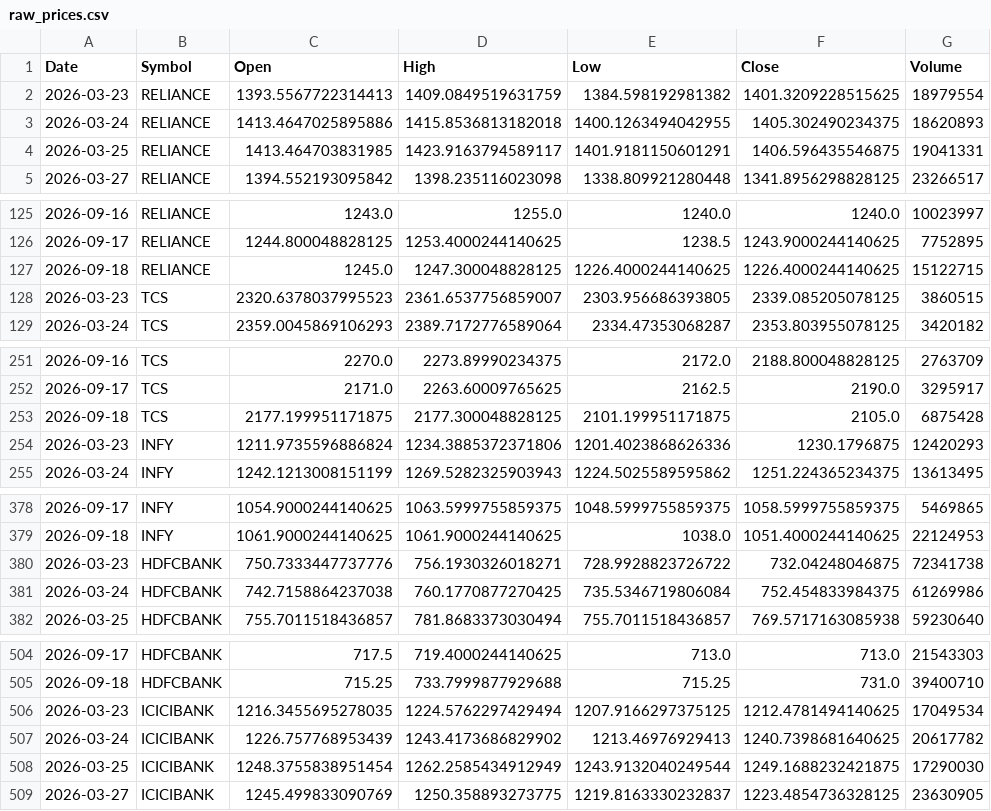
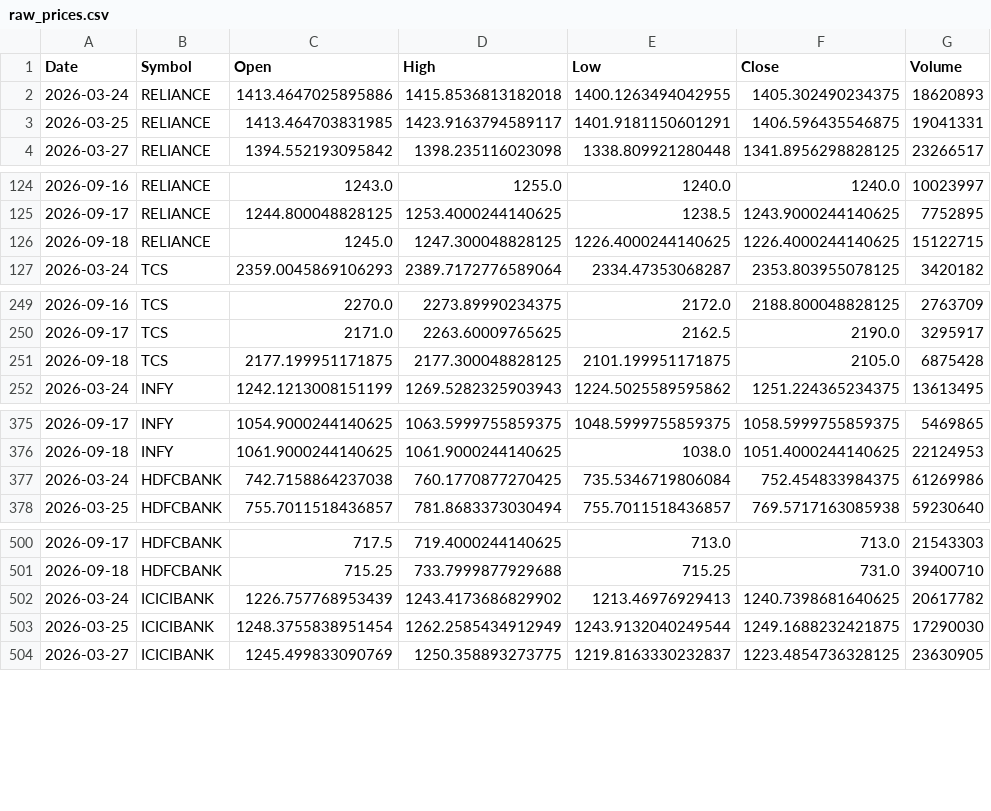
Before and after one commit to aryaRaut/sentiment-correlation-analyzer, a CSV file: data/raw/raw_prices.csv, drawn as a sheet; only a part is shown, gaps mark what is left out; the diff covers the shown part only.

```diff
--- a/data/raw/raw_prices.csv
+++ b/data/raw/raw_prices.csv
@@ -1,3 +1,2 @@
 Date,Symbol,Open,High,Low,Close,Volume
-2026-03-23,RELIANCE,1393.5567722314413,1409.0849519631759,1384.598192981382,1401.3209228515625,18979554
 2026-03-24,RELIANCE,1413.4647025895886,1415.8536813182018,1400.1263494042955,1405.302490234375,18620893
@@ -127,3 +126,2 @@ Date,Symbol,Open,High,Low,Close,Volume
 2026-09-18,RELIANCE,1245.0,1247.300048828125,1226.4000244140625,1226.4000244140625,15122715
-2026-03-23,TCS,2320.6378037995523,2361.6537756859007,2303.956686393805,2339.085205078125,3860515
 2026-03-24,TCS,2359.0045869106293,2389.7172776589064,2334.47353068287,2353.803955078125,3420182
@@ -253,3 +251,2 @@ Date,Symbol,Open,High,Low,Close,Volume
 2026-09-18,TCS,2177.199951171875,2177.300048828125,2101.199951171875,2105.0,6875428
-2026-03-23,INFY,1211.9735596886824,1234.3885372371806,1201.4023868626336,1230.1796875,12420293
 2026-03-24,INFY,1242.1213008151199,1269.5282325903943,1224.5025589595862,1251.224365234375,13613495
@@ -379,3 +376,2 @@ Date,Symbol,Open,High,Low,Close,Volume
 2026-09-18,INFY,1061.9000244140625,1061.9000244140625,1038.0,1051.4000244140625,22124953
-2026-03-23,HDFCBANK,750.7333447737776,756.1930326018271,728.9928823726722,732.04248046875,72341738
 2026-03-24,HDFCBANK,742.7158864237038,760.1770877270425,735.5346719806084,752.454833984375,61269986
@@ -505,3 +501,2 @@ Date,Symbol,Open,High,Low,Close,Volume
 2026-09-18,HDFCBANK,715.25,733.7999877929688,715.25,731.0,39400710
-2026-03-23,ICICIBANK,1216.3455695278035,1224.5762297429494,1207.9166297375125,1212.4781494140625,17049534
 2026-03-24,ICICIBANK,1226.757768953439,1243.4173686829902,1213.46976929413,1240.7398681640625,20617782
```
Also changed, not shown: 16 removed rows elsewhere in this file, data/processed/processed_dataset.csv, 1 other file.
